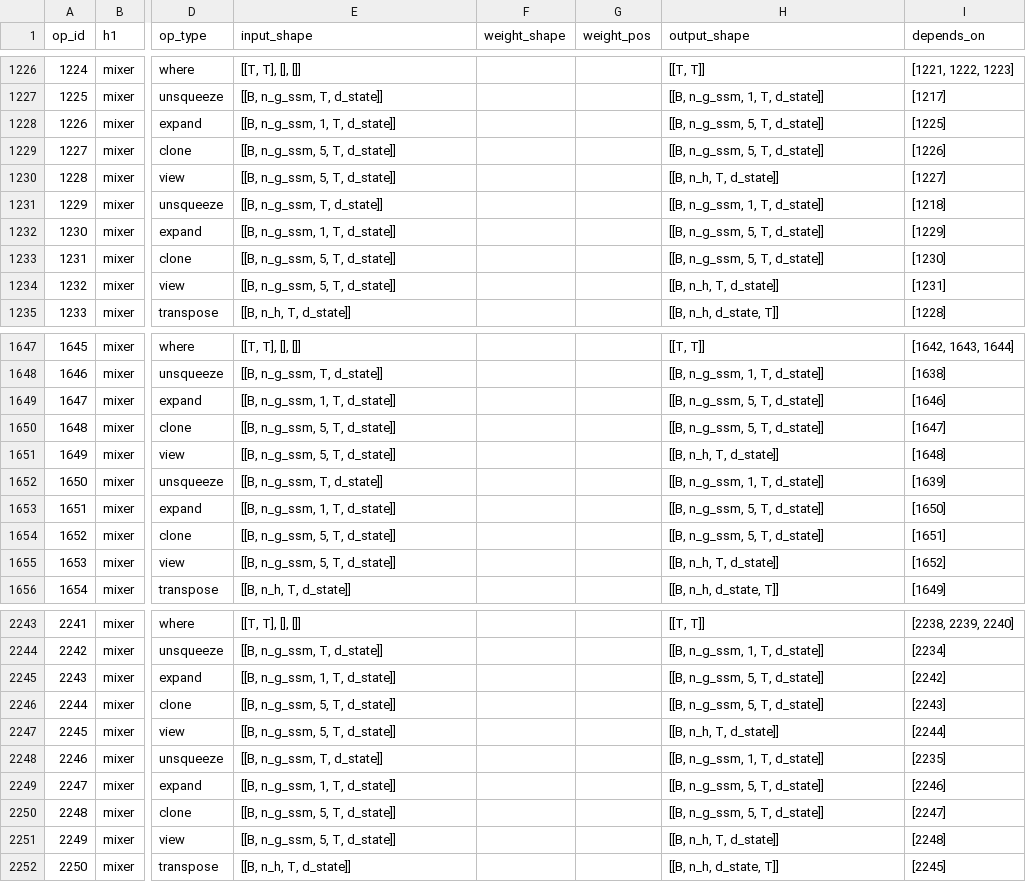
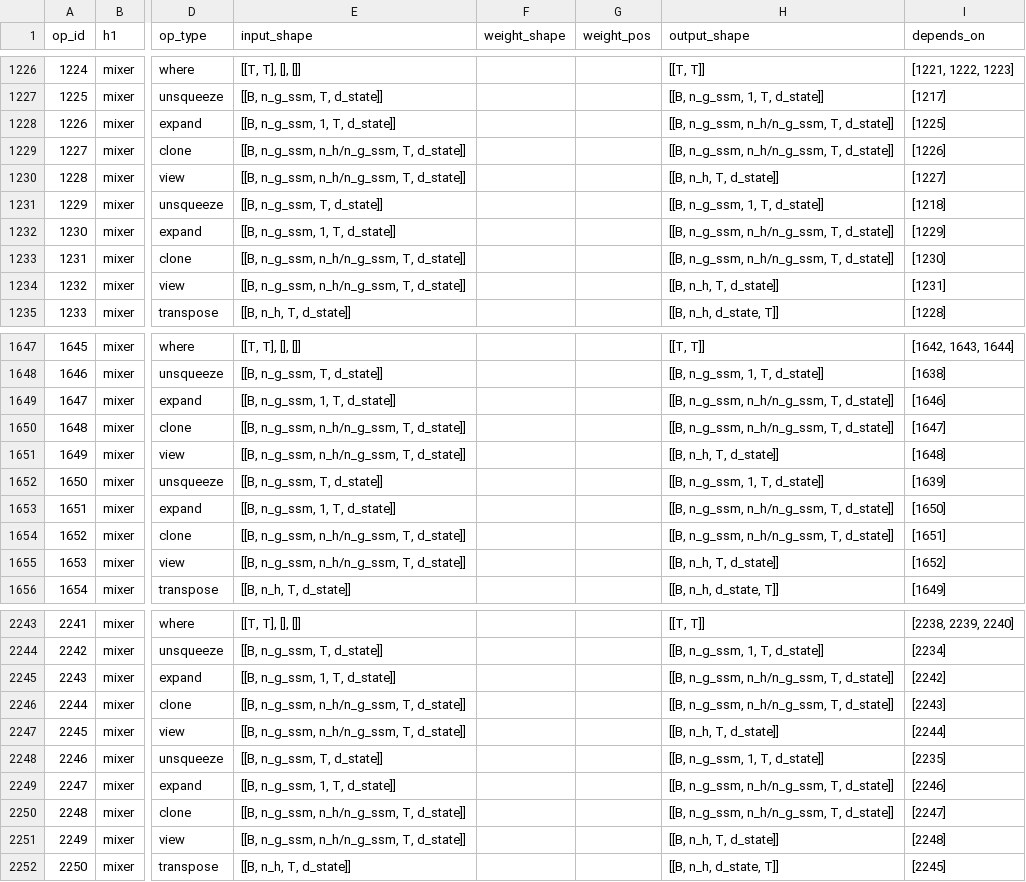
Before and after one commit to KimHyeon-Ji/llm-arch-tracer, a CSV file: models/nvidia__NVIDIA-Nemotron-3-Nano-4B-BF16/full/prefill.csv, drawn as a sheet; only a part is shown, gaps mark what is left out; the diff covers the shown part only; the diff names each change by its address in the sheet, - before the commit and + after, or states it on an @@ line.

```diff
--- a/models/nvidia__NVIDIA-Nemotron-3-Nano-4B-BF16/full/prefill.csv
+++ b/models/nvidia__NVIDIA-Nemotron-3-Nano-4B-BF16/full/prefill.csv
-H1228:H1229 (output_shape): [[B, n_g_ssm, 5, T, d_state]]
+H1228:H1229 (output_shape): [[B, n_g_ssm, n_h/n_g_ssm, T, d_state]]
-E1229:E1230 (input_shape): [[B, n_g_ssm, 5, T, d_state]]
+E1229:E1230 (input_shape): [[B, n_g_ssm, n_h/n_g_ssm, T, d_state]]
-H1232:H1233 (output_shape): [[B, n_g_ssm, 5, T, d_state]]
+H1232:H1233 (output_shape): [[B, n_g_ssm, n_h/n_g_ssm, T, d_state]]
-E1233:E1234 (input_shape): [[B, n_g_ssm, 5, T, d_state]]
+E1233:E1234 (input_shape): [[B, n_g_ssm, n_h/n_g_ssm, T, d_state]]
-H1649:H1650 (output_shape): [[B, n_g_ssm, 5, T, d_state]]
+H1649:H1650 (output_shape): [[B, n_g_ssm, n_h/n_g_ssm, T, d_state]]
-E1650:E1651 (input_shape): [[B, n_g_ssm, 5, T, d_state]]
+E1650:E1651 (input_shape): [[B, n_g_ssm, n_h/n_g_ssm, T, d_state]]
-H1653:H1654 (output_shape): [[B, n_g_ssm, 5, T, d_state]]
+H1653:H1654 (output_shape): [[B, n_g_ssm, n_h/n_g_ssm, T, d_state]]
-E1654:E1655 (input_shape): [[B, n_g_ssm, 5, T, d_state]]
+E1654:E1655 (input_shape): [[B, n_g_ssm, n_h/n_g_ssm, T, d_state]]
-H2245:H2246 (output_shape): [[B, n_g_ssm, 5, T, d_state]]
+H2245:H2246 (output_shape): [[B, n_g_ssm, n_h/n_g_ssm, T, d_state]]
-E2246:E2247 (input_shape): [[B, n_g_ssm, 5, T, d_state]]
+E2246:E2247 (input_shape): [[B, n_g_ssm, n_h/n_g_ssm, T, d_state]]
-H2249:H2250 (output_shape): [[B, n_g_ssm, 5, T, d_state]]
+H2249:H2250 (output_shape): [[B, n_g_ssm, n_h/n_g_ssm, T, d_state]]
-E2250:E2251 (input_shape): [[B, n_g_ssm, 5, T, d_state]]
+E2250:E2251 (input_shape): [[B, n_g_ssm, n_h/n_g_ssm, T, d_state]]
```
Also changed, not shown: 8 edited cells elsewhere in this file, models/NX-AI__xLSTM-7b/full/decode.csv, models/Zyphra__Zamba2-1.2B/full/decode.csv, 21 other files.
